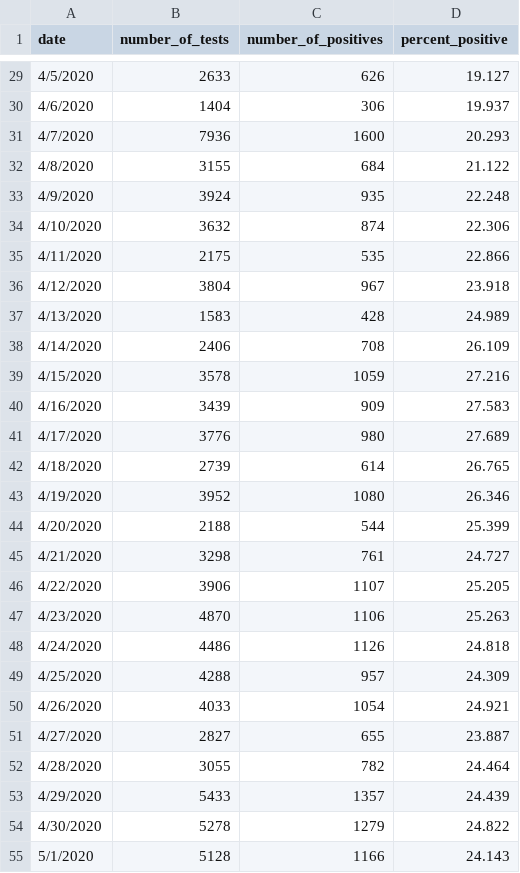
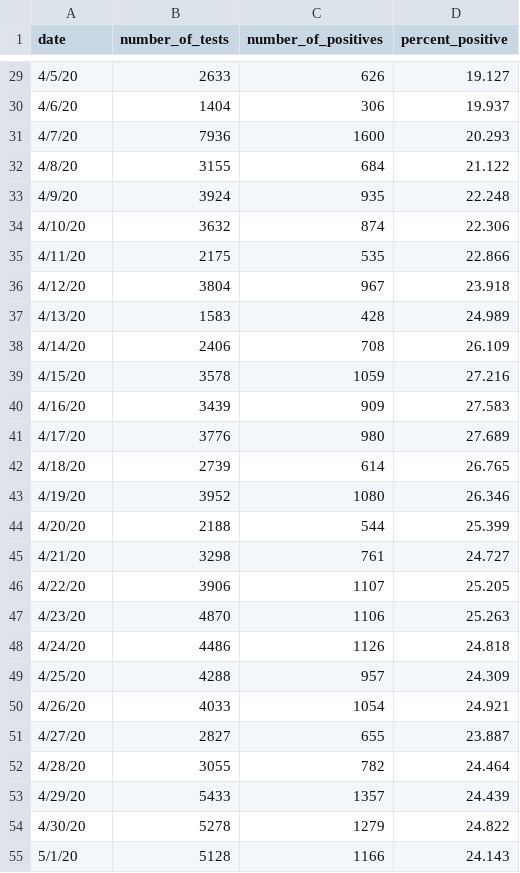
Before and after one commit to MikeBrownMedia/state-of-maryland.github.io, a CSV file: TestingGraph/DailyTestingData.csv, drawn as a sheet; only a part is shown, gaps mark what is left out; the diff covers the shown part only.

Commit message:
Update DailyTestingData.csv
Update Dates

```diff
--- a/TestingGraph/DailyTestingData.csv
+++ b/TestingGraph/DailyTestingData.csv
@@ -29,27 +29,27 @@ date,number_of_tests,number_of_positives,percent_positive
-4/5/2020,2633,626,19.127
-4/6/2020,1404,306,19.937
-4/7/2020,7936,1600,20.293
-4/8/2020,3155,684,21.122
-4/9/2020,3924,935,22.248
-4/10/2020,3632,874,22.306
-4/11/2020,2175,535,22.866
-4/12/2020,3804,967,23.918
-4/13/2020,1583,428,24.989
-4/14/2020,2406,708,26.109
-4/15/2020,3578,1059,27.216
-4/16/2020,3439,909,27.583
-4/17/2020,3776,980,27.689
-4/18/2020,2739,614,26.765
-4/19/2020,3952,1080,26.346
-4/20/2020,2188,544,25.399
-4/21/2020,3298,761,24.727
-4/22/2020,3906,1107,25.205
-4/23/2020,4870,1106,25.263
-4/24/2020,4486,1126,24.818
-4/25/2020,4288,957,24.309
-4/26/2020,4033,1054,24.921
-4/27/2020,2827,655,23.887
-4/28/2020,3055,782,24.464
-4/29/2020,5433,1357,24.439
-4/30/2020,5278,1279,24.822
-5/1/2020,5128,1166,24.143
+4/5/20,2633,626,19.127
+4/6/20,1404,306,19.937
+4/7/20,7936,1600,20.293
+4/8/20,3155,684,21.122
+4/9/20,3924,935,22.248
+4/10/20,3632,874,22.306
+4/11/20,2175,535,22.866
+4/12/20,3804,967,23.918
+4/13/20,1583,428,24.989
+4/14/20,2406,708,26.109
+4/15/20,3578,1059,27.216
+4/16/20,3439,909,27.583
+4/17/20,3776,980,27.689
+4/18/20,2739,614,26.765
+4/19/20,3952,1080,26.346
+4/20/20,2188,544,25.399
+4/21/20,3298,761,24.727
+4/22/20,3906,1107,25.205
+4/23/20,4870,1106,25.263
+4/24/20,4486,1126,24.818
+4/25/20,4288,957,24.309
+4/26/20,4033,1054,24.921
+4/27/20,2827,655,23.887
+4/28/20,3055,782,24.464
+4/29/20,5433,1357,24.439
+4/30/20,5278,1279,24.822
+5/1/20,5128,1166,24.143
```
Also changed, not shown: 50 edited cells elsewhere in this file.
